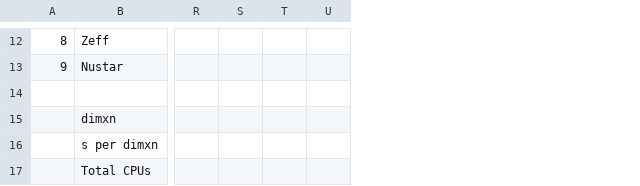
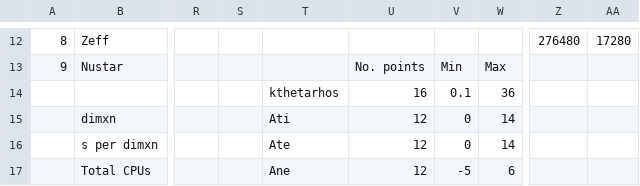
Before and after one commit to TrellixVulnTeam/QuaLiKiz-jobmanager_MQ2L, a CSV file: 10D database suggestion.csv, drawn as a sheet; only a part is shown, gaps mark what is left out; removed rows and columns are numbered as before the commit, all else as after; rows hold the shown columns only; the diff covers the shown part only; the diff names each change by its address in the sheet, - before the commit and + after, or states it on an @@ line.

```diff
--- a/10D database suggestion.csv
+++ b/10D database suggestion.csv
-column R, empty
-column S, empty
-column T, empty
-column U, empty
+column R, empty
+column S, empty
+column T, rows 14-17: kthetarhos | Ati | Ate | Ane
+column U, rows 13-17: No. points | 16 | 12 | 12 | 12
+column V, rows 13-17: Min | 0.1 | 0 | 0 | -5
+column W, rows 13-17: Max | 36 | 14 | 14 | 6
+column Z, row 12: 276480
+column AA, row 12: 17280
-row 14: (empty)
+row 14:  |  |  |  | kthetarhos | 16 | 0.1 | 36
```
Also changed, not shown: 1 added row, 1 removed row, 2 added columns and 94 edited cells elsewhere in this file.
